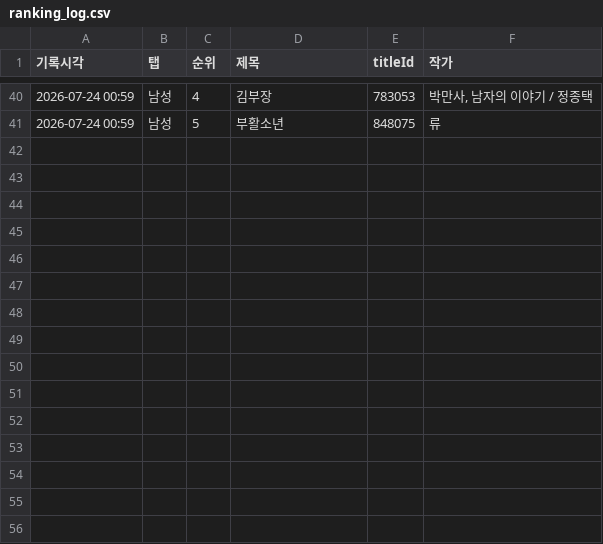
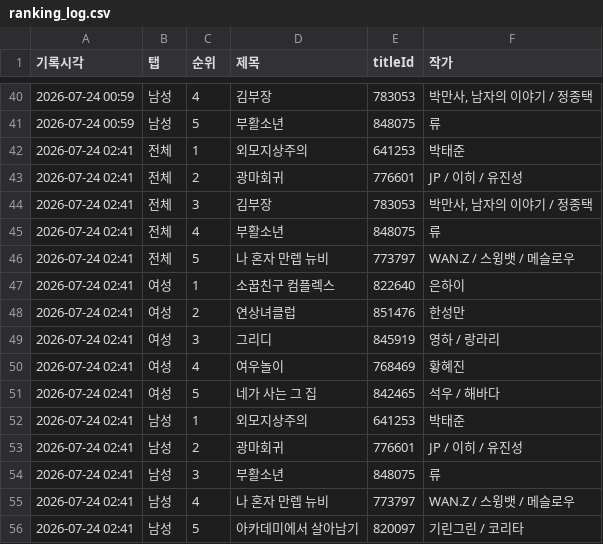
Before and after one commit to friedrr/webtoon-tracker, a CSV file: data/ranking_log.csv, drawn as a sheet; only a part is shown, gaps mark what is left out.

```diff
--- a/data/ranking_log.csv
+++ b/data/ranking_log.csv
@@ -41 +41,16 @@
 2026-07-24 00:59,남성,5,부활소년,848075,류
+2026-07-24 02:41,전체,1,외모지상주의,641253,박태준
+2026-07-24 02:41,전체,2,광마회귀,776601,JP / 이히 / 유진성
+2026-07-24 02:41,전체,3,김부장,783053,"박만사, 남자의 이야기 / 정종택"
+2026-07-24 02:41,전체,4,부활소년,848075,류
+2026-07-24 02:41,전체,5,나 혼자 만렙 뉴비,773797,WAN.Z / 스윙뱃 / 메슬로우
+2026-07-24 02:41,여성,1,소꿉친구 컴플렉스,822640,은하이
+2026-07-24 02:41,여성,2,연상녀클럽,851476,한성만
+2026-07-24 02:41,여성,3,그리디,845919,영하 / 랑라리
+2026-07-24 02:41,여성,4,여우놀이,768469,황혜진
+2026-07-24 02:41,여성,5,네가 사는 그 집,842465,석우 / 해바다
+2026-07-24 02:41,남성,1,외모지상주의,641253,박태준
+2026-07-24 02:41,남성,2,광마회귀,776601,JP / 이히 / 유진성
+2026-07-24 02:41,남성,3,부활소년,848075,류
+2026-07-24 02:41,남성,4,나 혼자 만렙 뉴비,773797,WAN.Z / 스윙뱃 / 메슬로우
+2026-07-24 02:41,남성,5,아카데미에서 살아남기,820097,기린그린 / 코리타
```
